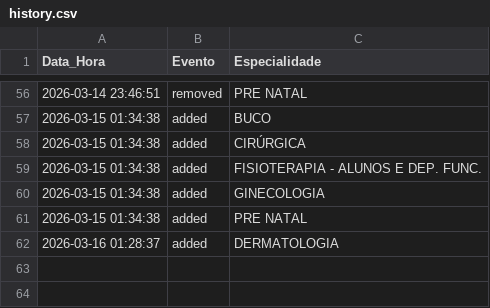
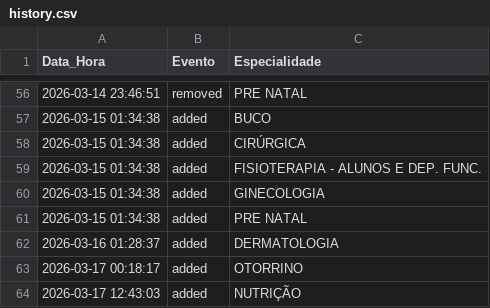
Before and after one commit to gutermanjunior/MonitorHU, a CSV file: data/history.csv, drawn as a sheet; only a part is shown, gaps mark what is left out.

Commit message:
history

```diff
--- a/data/history.csv
+++ b/data/history.csv
@@ -62 +62,3 @@ Data_Hora,Evento,Especialidade
 2026-03-16 01:28:37,added,DERMATOLOGIA
+2026-03-17 00:18:17,added,OTORRINO
+2026-03-17 12:43:03,added,NUTRIÇÃO
```
Also changed, not shown: 1 other file.
